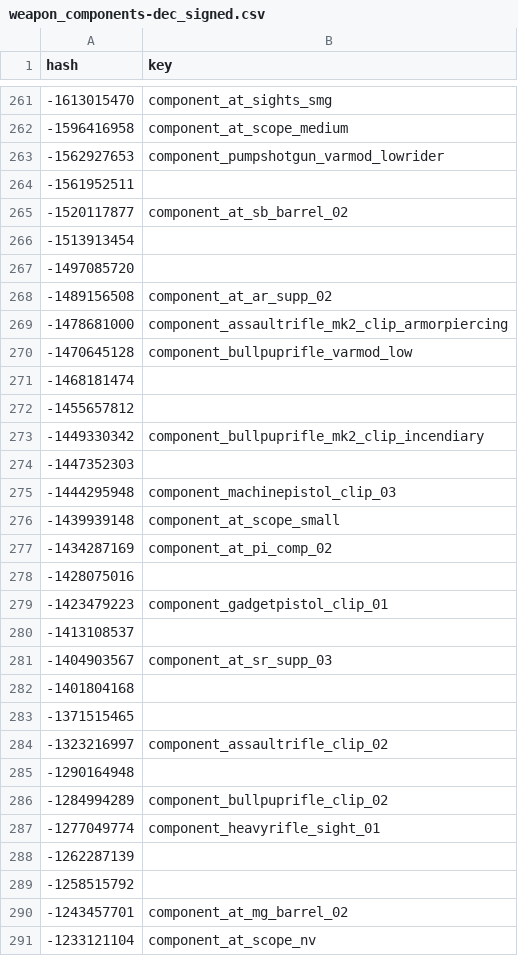
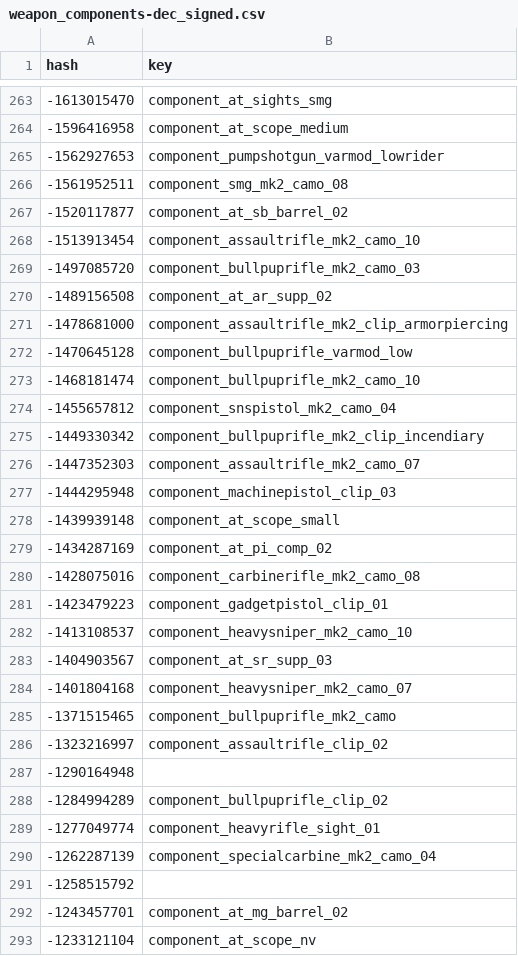
Before and after one commit to calamity-inc/gta-v-joaat-hash-db, a CSV file: out/weapon_components-dec_signed.csv, drawn as a sheet; only a part is shown, gaps mark what is left out; the diff covers the shown part only.

Commit message:
Additional weapon_components

```diff
--- a/out/weapon_components-dec_signed.csv
+++ b/out/weapon_components-dec_signed.csv
@@ -263,6 +265,6 @@ hash,key
 -1562927653,component_pumpshotgun_varmod_lowrider
--1561952511,
+-1561952511,component_smg_mk2_camo_08
 -1520117877,component_at_sb_barrel_02
--1513913454,
--1497085720,
+-1513913454,component_assaultrifle_mk2_camo_10
+-1497085720,component_bullpuprifle_mk2_camo_03
 -1489156508,component_at_ar_supp_02
@@ -270,6 +272,6 @@ hash,key
 -1470645128,component_bullpuprifle_varmod_low
--1468181474,
--1455657812,
+-1468181474,component_bullpuprifle_mk2_camo_10
+-1455657812,component_snspistol_mk2_camo_04
 -1449330342,component_bullpuprifle_mk2_clip_incendiary
--1447352303,
+-1447352303,component_assaultrifle_mk2_camo_07
 -1444295948,component_machinepistol_clip_03
@@ -277,8 +279,8 @@ hash,key
 -1434287169,component_at_pi_comp_02
--1428075016,
+-1428075016,component_carbinerifle_mk2_camo_08
 -1423479223,component_gadgetpistol_clip_01
--1413108537,
+-1413108537,component_heavysniper_mk2_camo_10
 -1404903567,component_at_sr_supp_03
--1401804168,
--1371515465,
+-1401804168,component_heavysniper_mk2_camo_07
+-1371515465,component_bullpuprifle_mk2_camo
 -1323216997,component_assaultrifle_clip_02
@@ -287,3 +289,3 @@ hash,key
 -1277049774,component_heavyrifle_sight_01
--1262287139,
+-1262287139,component_specialcarbine_mk2_camo_04
 -1258515792,
```
Also changed, not shown: 4 added rows and 120 edited cells elsewhere in this file, out/weapon_components-dec_unsigned.csv, out/weapon_components-hex.csv, 4 other files.
